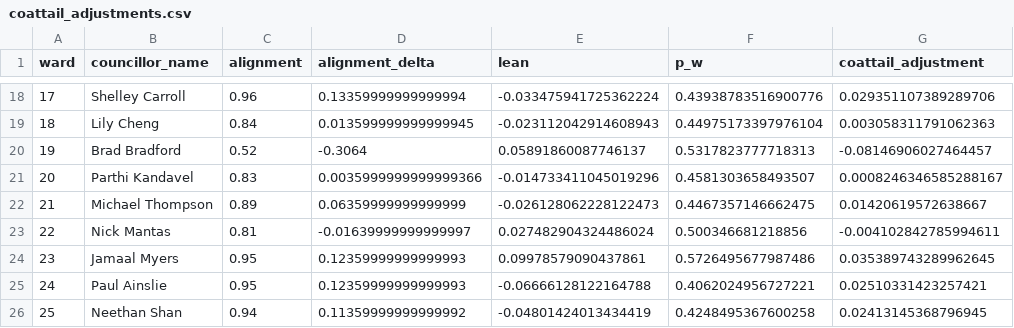
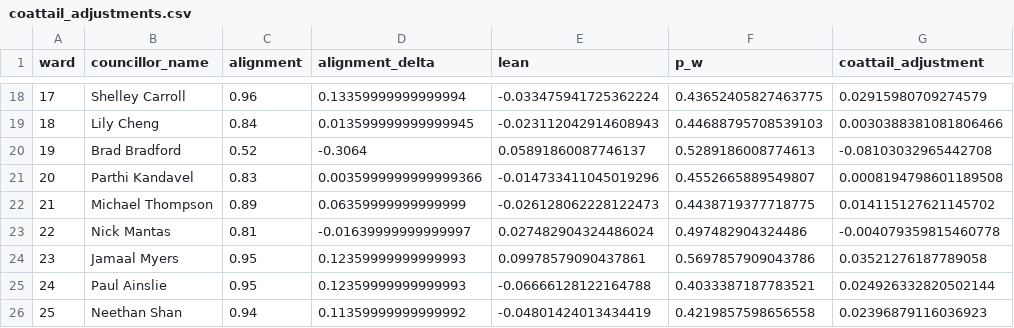
Before and after one commit to alexwolson/toronto-election-poll-tracker-data, a CSV file: data/processed/coattail_adjustments.csv, drawn as a sheet; only a part is shown, gaps mark what is left out; the diff covers the shown part only.

```diff
--- a/data/processed/coattail_adjustments.csv
+++ b/data/processed/coattail_adjustments.csv
@@ -18,9 +18,9 @@ ward,councillor_name,alignment,alignment_delta,lean,p_w,coattail_adjustment
-17,Shelley Carroll,0.96,0.13359999999999994,-0.033475941725362224,0.43938783516900776,0.029351107389289706
-18,Lily Cheng,0.84,0.013599999999999945,-0.023112042914608943,0.44975173397976104,0.003058311791062363
-19,Brad Bradford,0.52,-0.3064,0.05891860087746137,0.5317823777718313,-0.08146906027464457
-20,Parthi Kandavel,0.83,0.0035999999999999366,-0.014733411045019296,0.4581303658493507,0.0008246346585288167
-21,Michael Thompson,0.89,0.06359999999999999,-0.026128062228122473,0.4467357146662475,0.01420619572638667
-22,Nick Mantas,0.81,-0.01639999999999997,0.027482904324486024,0.500346681218856,-0.004102842785994611
-23,Jamaal Myers,0.95,0.12359999999999993,0.09978579090437861,0.5726495677987486,0.035389743289962645
-24,Paul Ainslie,0.95,0.12359999999999993,-0.06666128122164788,0.4062024956727221,0.02510331423257421
-25,Neethan Shan,0.94,0.11359999999999992,-0.04801424013434419,0.4248495367600258,0.02413145368796945
+17,Shelley Carroll,0.96,0.13359999999999994,-0.033475941725362224,0.43652405827463775,0.02915980709274579
+18,Lily Cheng,0.84,0.013599999999999945,-0.023112042914608943,0.44688795708539103,0.0030388381081806466
+19,Brad Bradford,0.52,-0.3064,0.05891860087746137,0.5289186008774613,-0.08103032965442708
+20,Parthi Kandavel,0.83,0.0035999999999999366,-0.014733411045019296,0.4552665889549807,0.0008194798601189508
+21,Michael Thompson,0.89,0.06359999999999999,-0.026128062228122473,0.4438719377718775,0.014115127621145702
+22,Nick Mantas,0.81,-0.01639999999999997,0.027482904324486024,0.497482904324486,-0.004079359815460778
+23,Jamaal Myers,0.95,0.12359999999999993,0.09978579090437861,0.5697857909043786,0.03521276187789058
+24,Paul Ainslie,0.95,0.12359999999999993,-0.06666128122164788,0.4033387187783521,0.024926332820502144
+25,Neethan Shan,0.94,0.11359999999999992,-0.04801424013434419,0.4219857598656558,0.02396879116036923
```
Also changed, not shown: 32 edited cells elsewhere in this file, data/processed/challengers.csv, 18 other files.
